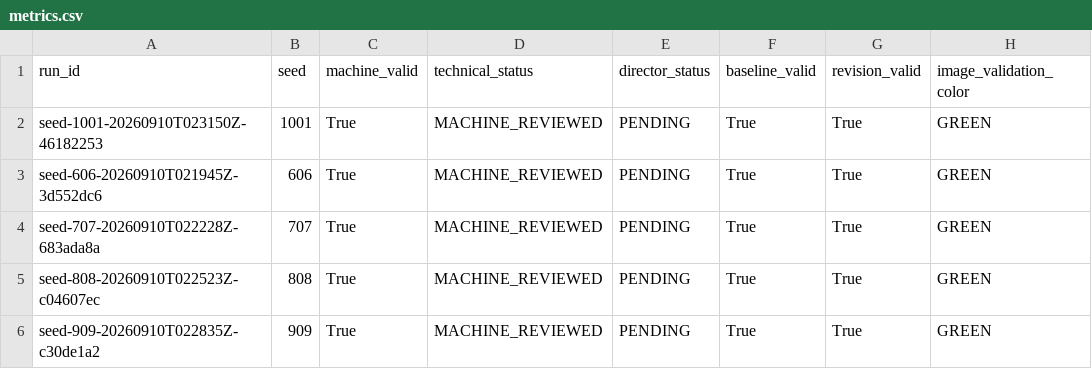
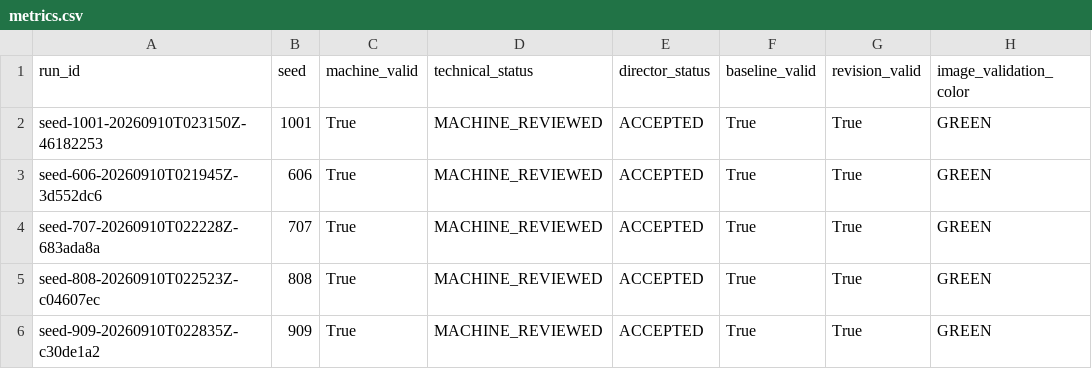
Before and after one commit to arshargithub/MovieUniverseFactory, a CSV file: results/3d011-20260910T021945Z/metrics.csv, drawn as a sheet; only a part is shown; the diff names each change by its address in the sheet, - before the commit and + after, or states it on an @@ line.

Commit message:
Accept and seal 3D-01.1 GREEN evidence

```diff
--- a/results/3d011-20260910T021945Z/metrics.csv
+++ b/results/3d011-20260910T021945Z/metrics.csv
-E2:E6 (director_status): PENDING
+E2:E6 (director_status): ACCEPTED
```
Also changed, not shown: 8 other files.
